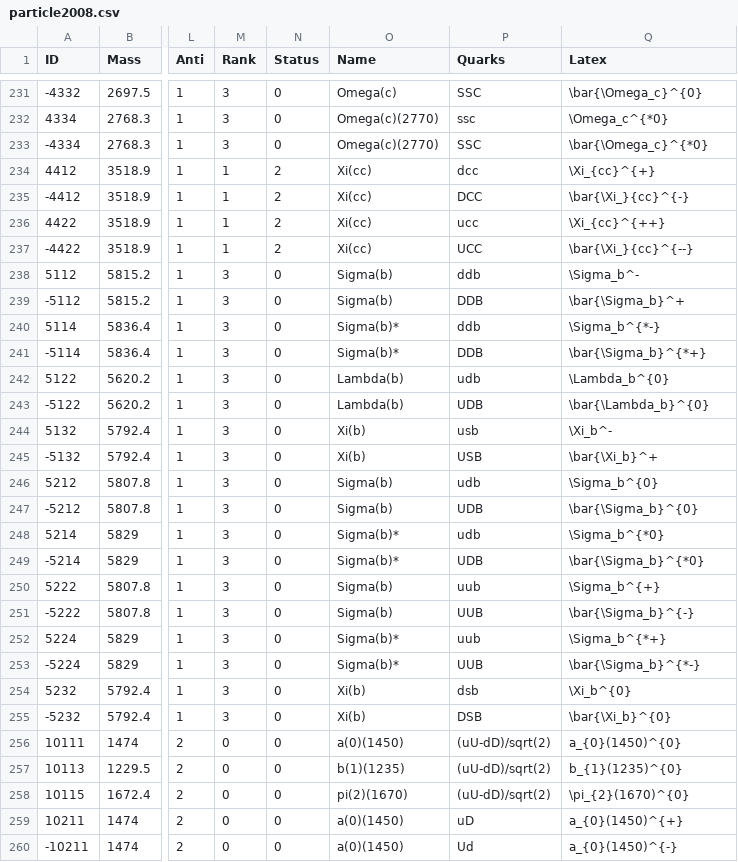
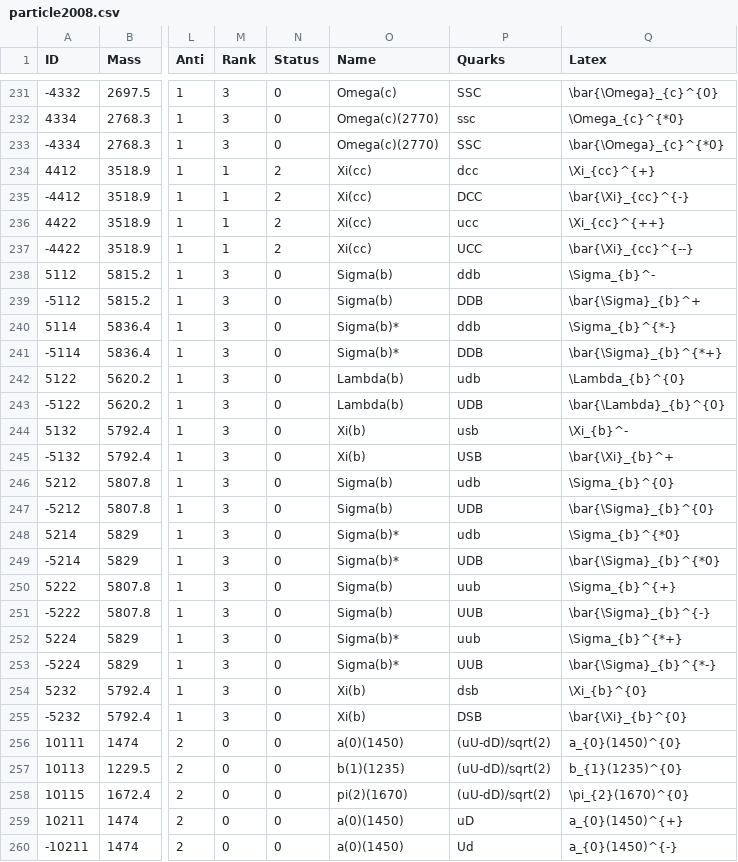
Before and after one commit to scikit-hep/particle, a CSV file: particle/data/particle2008.csv, drawn as a sheet; only a part is shown, gaps mark what is left out; the diff covers the shown part only; the diff names each change by its address in the sheet, - before the commit and + after, or states it on an @@ line.

```diff
--- a/particle/data/particle2008.csv
+++ b/particle/data/particle2008.csv
-Q231 (Latex): \bar{\Omega_c}^{0}
+Q231 (Latex): \bar{\Omega}_{c}^{0}
-Q232 (Latex): \Omega_c^{*0}
+Q232 (Latex): \Omega_{c}^{*0}
-Q233 (Latex): \bar{\Omega_c}^{*0}
+Q233 (Latex): \bar{\Omega}_{c}^{*0}
-Q235 (Latex): \bar{\Xi_}{cc}^{-}
+Q235 (Latex): \bar{\Xi}_{cc}^{-}
-Q237 (Latex): \bar{\Xi_}{cc}^{--}
+Q237 (Latex): \bar{\Xi}_{cc}^{--}
-Q238 (Latex): \Sigma_b^-
+Q238 (Latex): \Sigma_{b}^-
-Q239 (Latex): \bar{\Sigma_b}^+
+Q239 (Latex): \bar{\Sigma}_{b}^+
-Q240 (Latex): \Sigma_b^{*-}
+Q240 (Latex): \Sigma_{b}^{*-}
-Q241 (Latex): \bar{\Sigma_b}^{*+}
+Q241 (Latex): \bar{\Sigma}_{b}^{*+}
-Q242 (Latex): \Lambda_b^{0}
+Q242 (Latex): \Lambda_{b}^{0}
-Q243 (Latex): \bar{\Lambda_b}^{0}
+Q243 (Latex): \bar{\Lambda}_{b}^{0}
-Q244 (Latex): \Xi_b^-
+Q244 (Latex): \Xi_{b}^-
-Q245 (Latex): \bar{\Xi_b}^+
+Q245 (Latex): \bar{\Xi}_{b}^+
-Q246 (Latex): \Sigma_b^{0}
+Q246 (Latex): \Sigma_{b}^{0}
-Q247 (Latex): \bar{\Sigma_b}^{0}
+Q247 (Latex): \bar{\Sigma}_{b}^{0}
-Q248 (Latex): \Sigma_b^{*0}
+Q248 (Latex): \Sigma_{b}^{*0}
-Q249 (Latex): \bar{\Sigma_b}^{*0}
+Q249 (Latex): \bar{\Sigma}_{b}^{*0}
-Q250 (Latex): \Sigma_b^{+}
+Q250 (Latex): \Sigma_{b}^{+}
-Q251 (Latex): \bar{\Sigma_b}^{-}
+Q251 (Latex): \bar{\Sigma}_{b}^{-}
-Q252 (Latex): \Sigma_b^{*+}
+Q252 (Latex): \Sigma_{b}^{*+}
-Q253 (Latex): \bar{\Sigma_b}^{*-}
+Q253 (Latex): \bar{\Sigma}_{b}^{*-}
-Q254 (Latex): \Xi_b^{0}
+Q254 (Latex): \Xi_{b}^{0}
-Q255 (Latex): \bar{\Xi_b}^{0}
+Q255 (Latex): \bar{\Xi}_{b}^{0}
```
Also changed, not shown: 2 removed rows and 115 edited cells elsewhere in this file, particle/data/particle2018.csv, particle/data/pdgid_to_latex.csv, 6 other files.
